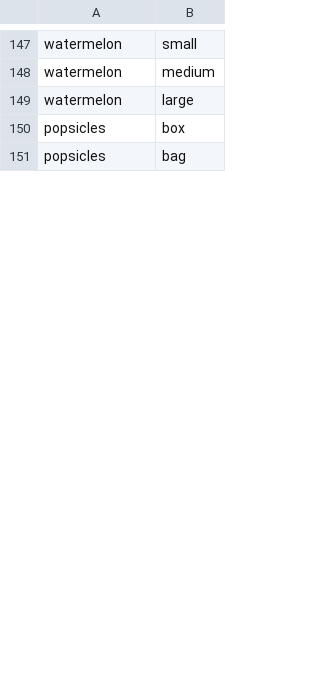
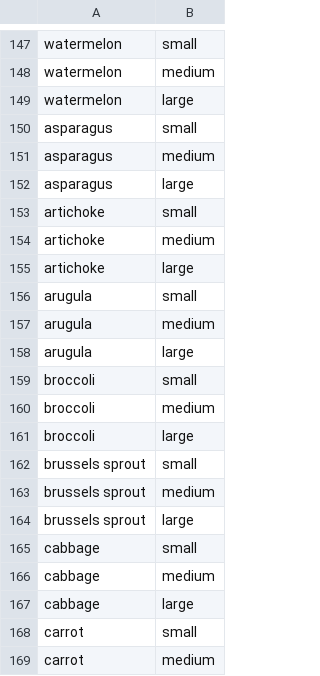
Before and after one commit to DevAlphaKilo/FreezerInventoryAppForSplunk, a CSV file: lookups/item_sub_subtypes.csv, drawn as a sheet; only a part is shown, gaps mark what is left out; the shorter side is filled out with more unchanged rows; the diff covers the shown part only; the diff names each change by its address in the sheet, - before the commit and + after, or states it on an @@ line.

```diff
--- a/lookups/item_sub_subtypes.csv
+++ b/lookups/item_sub_subtypes.csv
+row 150: asparagus | small
+row 151: asparagus | medium
+row 152: asparagus | large
+row 153: artichoke | small
+row 154: artichoke | medium
+row 155: artichoke | large
+row 156: arugula | small
+row 157: arugula | medium
+row 158: arugula | large
+row 159: broccoli | small
+row 160: broccoli | medium
+row 161: broccoli | large
+row 162: brussels sprout | small
+row 163: brussels sprout | medium
+row 164: brussels sprout | large
+row 165: cabbage | small
+row 166: cabbage | medium
+row 167: cabbage | large
+row 168: carrot | small
+row 169: carrot | medium
```
Also changed, not shown: 76 added rows and 3 edited cells elsewhere in this file, lookups/item_subtypes.csv.
